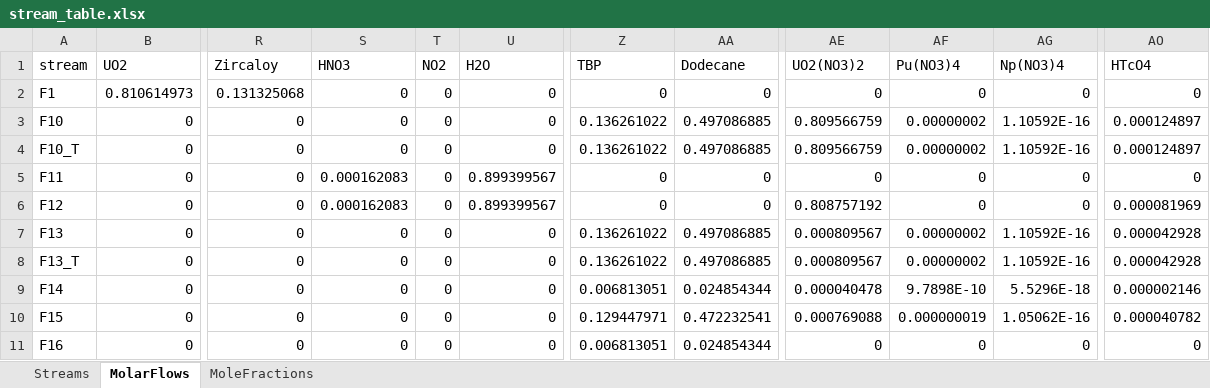
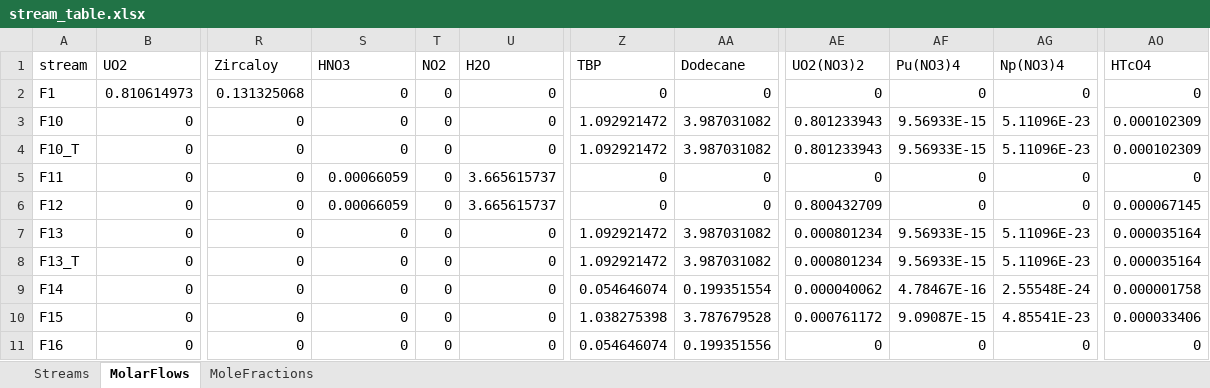
Before and after one commit to cweston112/Flowsheeting-FYD-project, an Excel workbook: stream_table.xlsx, sheet MolarFlows, drawn as a sheet; only a part is shown, gaps mark what is left out; values as stored, in another font and other column widths than the file's, no borders; the diff covers the shown part only; the diff names each change by its address in the sheet, - before the commit and + after, or states it on an @@ line.

```diff
--- a/stream_table.xlsx (sheet MolarFlows)
+++ b/stream_table.xlsx (sheet MolarFlows)
-Z3:Z4 (TBP): 0.136261022
+Z3:Z4 (TBP): 1.092921472
-AA3:AA4 (Dodecane): 0.497086885
+AA3:AA4 (Dodecane): 3.987031082
-AE3:AE4 (UO2(NO3)2): 0.809566759
+AE3:AE4 (UO2(NO3)2): 0.801233943
-AF3:AF4 (Pu(NO3)4): 0.00000002
+AF3:AF4 (Pu(NO3)4): 9.56933E-15
-AG3:AG4 (Np(NO3)4): 1.10592E-16
+AG3:AG4 (Np(NO3)4): 5.11096E-23
-AO3:AO4 (HTcO4): 0.000124897
+AO3:AO4 (HTcO4): 0.000102309
-S5:S6 (HNO3): 0.000162083
+S5:S6 (HNO3): 0.00066059
-U5:U6 (H2O): 0.899399567
+U5:U6 (H2O): 3.665615737
-AE6 (UO2(NO3)2): 0.808757192
+AE6 (UO2(NO3)2): 0.800432709
-AO6 (HTcO4): 0.000081969
+AO6 (HTcO4): 0.000067145
-Z7:Z8 (TBP): 0.136261022
+Z7:Z8 (TBP): 1.092921472
-AA7:AA8 (Dodecane): 0.497086885
+AA7:AA8 (Dodecane): 3.987031082
-AE7:AE8 (UO2(NO3)2): 0.000809567
+AE7:AE8 (UO2(NO3)2): 0.000801234
-AF7:AF8 (Pu(NO3)4): 0.00000002
+AF7:AF8 (Pu(NO3)4): 9.56933E-15
-AG7:AG8 (Np(NO3)4): 1.10592E-16
+AG7:AG8 (Np(NO3)4): 5.11096E-23
-AO7:AO8 (HTcO4): 0.000042928
+AO7:AO8 (HTcO4): 0.000035164
-Z9 (TBP): 0.006813051
+Z9 (TBP): 0.054646074
-AA9 (Dodecane): 0.024854344
+AA9 (Dodecane): 0.199351554
-AE9 (UO2(NO3)2): 0.000040478
+AE9 (UO2(NO3)2): 0.000040062
-AF9 (Pu(NO3)4): 9.7898E-10
+AF9 (Pu(NO3)4): 4.78467E-16
-AG9 (Np(NO3)4): 5.5296E-18
+AG9 (Np(NO3)4): 2.55548E-24
-AO9 (HTcO4): 0.000002146
+AO9 (HTcO4): 0.000001758
-Z10 (TBP): 0.129447971
+Z10 (TBP): 1.038275398
-AA10 (Dodecane): 0.472232541
+AA10 (Dodecane): 3.787679528
-AE10 (UO2(NO3)2): 0.000769088
+AE10 (UO2(NO3)2): 0.000761172
-AF10 (Pu(NO3)4): 0.000000019
+AF10 (Pu(NO3)4): 9.09087E-15
-AG10 (Np(NO3)4): 1.05062E-16
+AG10 (Np(NO3)4): 4.85541E-23
-AO10 (HTcO4): 0.000040782
+AO10 (HTcO4): 0.000033406
-Z11 (TBP): 0.006813051
+Z11 (TBP): 0.054646074
-AA11 (Dodecane): 0.024854344
+AA11 (Dodecane): 0.199351556
```
Also changed, not shown: 53 edited cells elsewhere in this sheet, sheet MoleFractions, sheet Streams, flowsheet_units.xlsx, 2 other files.
